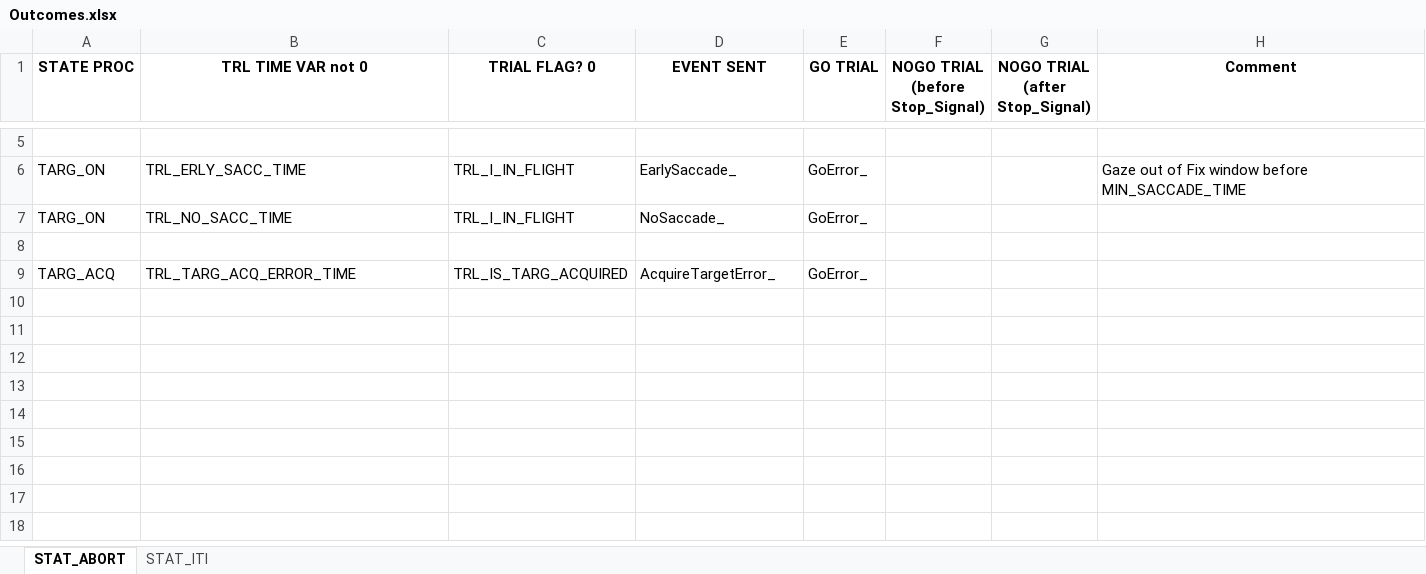
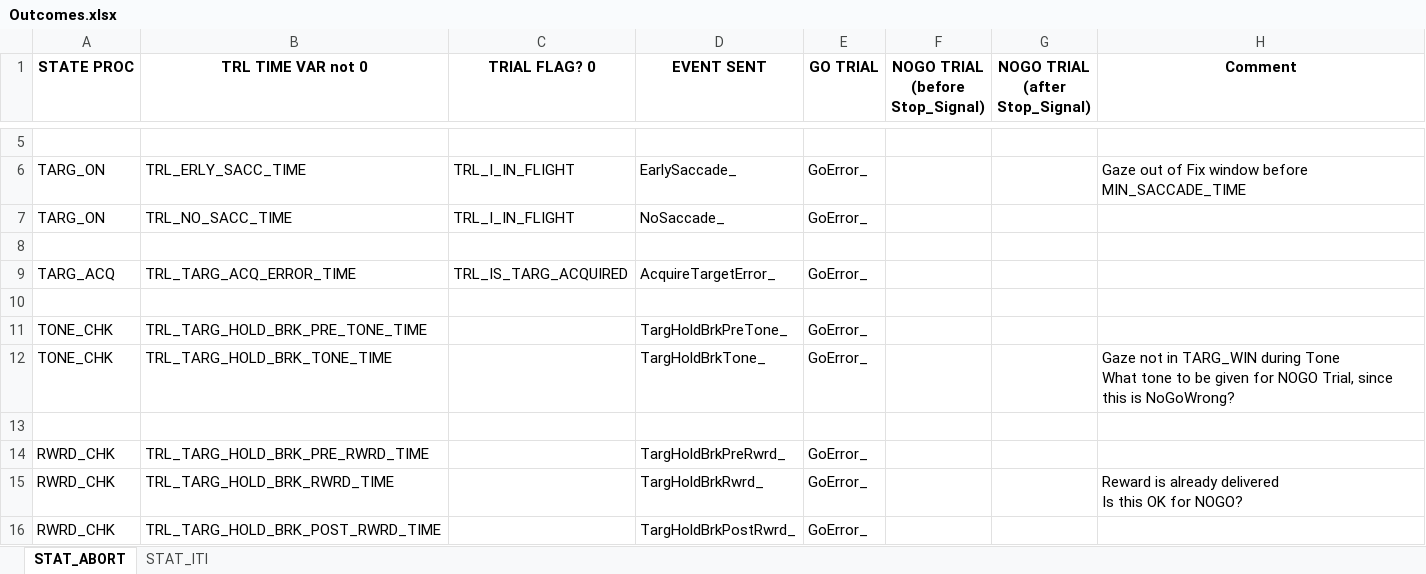
Before and after one commit to chenchals/schalllab-rig029, an Excel workbook: ProcLib/DOC/Outcomes.xlsx, sheet STAT_ABORT, drawn as a sheet; only a part is shown, gaps mark what is left out; values as stored, in another font and other column widths than the file's, no borders; ↵ is a line break in a cell; the diff names each change by its address in the sheet, - before the commit and + after, or states it on an @@ line.

Commit message:
updated excel with conditions for ABORT

```diff
--- a/ProcLib/DOC/Outcomes.xlsx (sheet STAT_ABORT)
+++ b/ProcLib/DOC/Outcomes.xlsx (sheet STAT_ABORT)
+row 10: (empty)
+row 11: TONE_CHK | TRL_TARG_HOLD_BRK_PRE_TONE_TIME |  | TargHoldBrkPreTone_ | GoError_
+row 12: TONE_CHK | TRL_TARG_HOLD_BRK_TONE_TIME |  | TargHoldBrkTone_ | GoError_ |  |  | Gaze not in TARG_WIN during Tone ↵ What tone to be given for NOGO Trial, since this is NoGoWrong?
+row 13: (empty)
+row 14: RWRD_CHK | TRL_TARG_HOLD_BRK_PRE_RWRD_TIME |  | TargHoldBrkPreRwrd_ | GoError_
+row 15: RWRD_CHK | TRL_TARG_HOLD_BRK_RWRD_TIME |  | TargHoldBrkRwrd_ | GoError_ |  |  | Reward is already delivered ↵ Is this OK for NOGO?
+row 16: RWRD_CHK | TRL_TARG_HOLD_BRK_POST_RWRD_TIME |  | TargHoldBrkPostRwrd_ | GoError_
```
